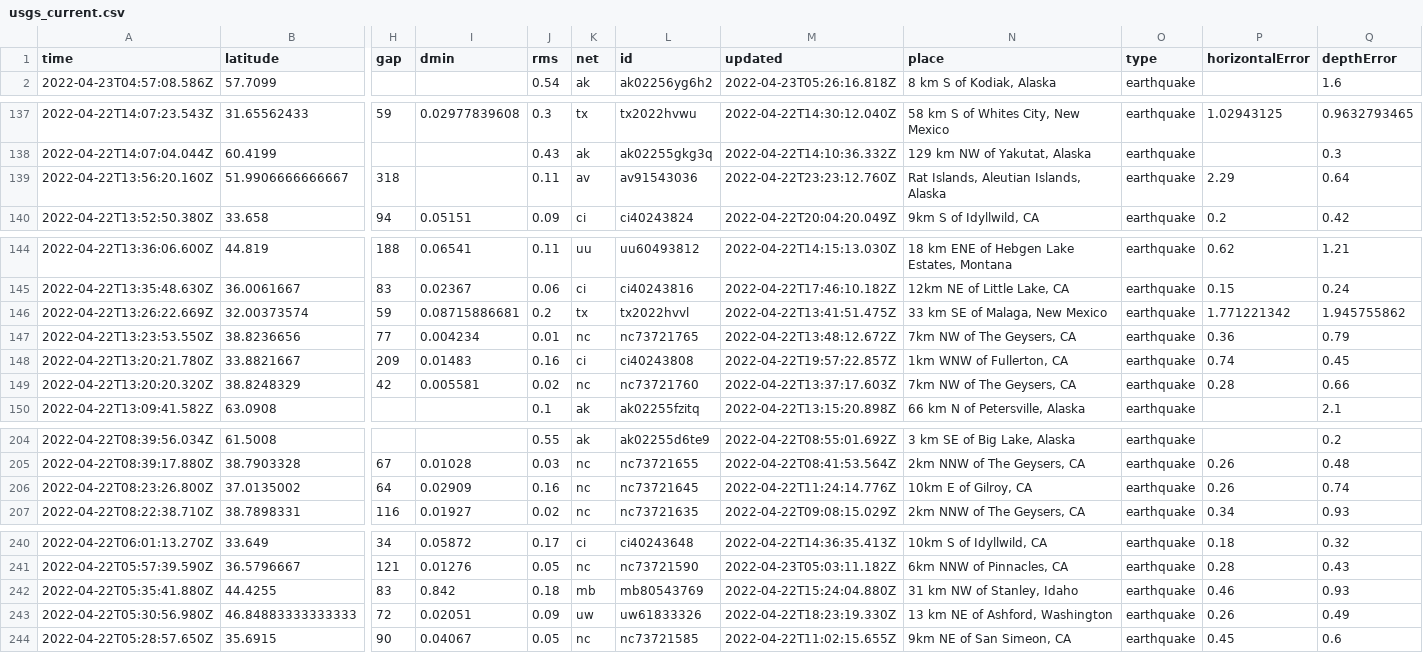
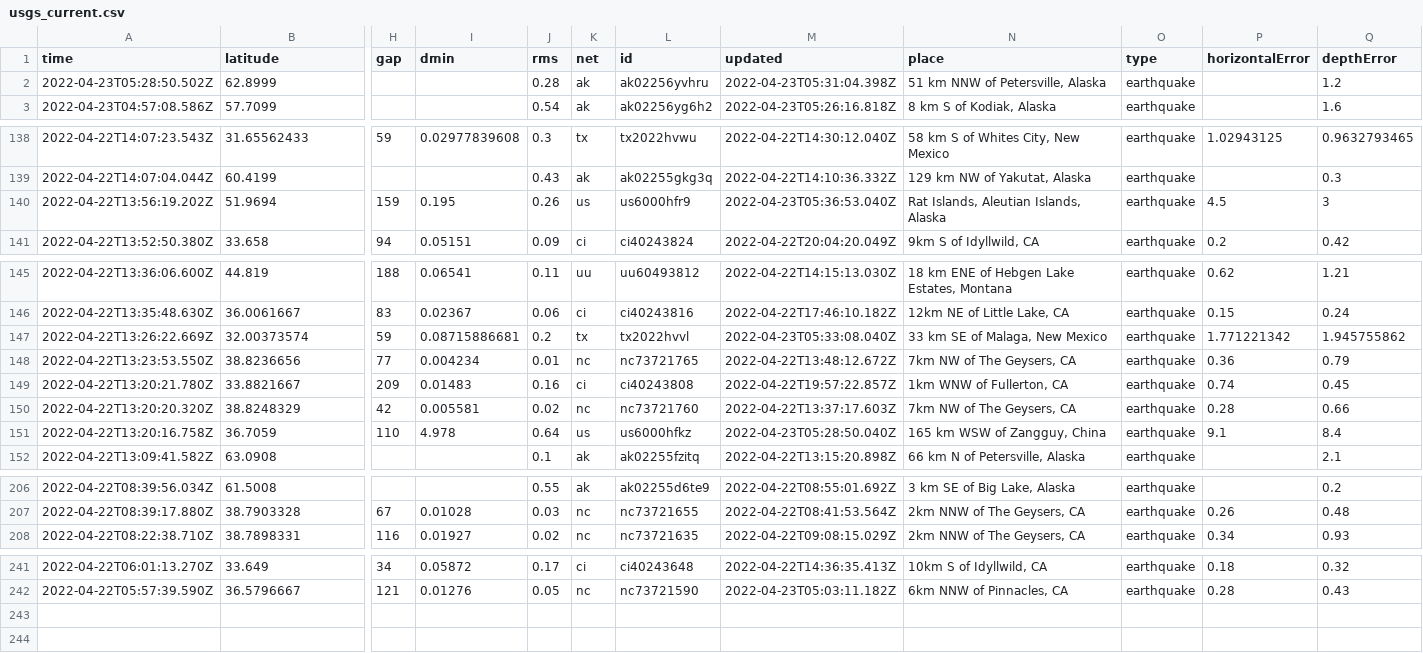
Before and after one commit to lizmurray3/my-data-robot, a CSV file: usgs_current.csv, drawn as a sheet; only a part is shown, gaps mark what is left out; removed rows and columns are numbered as before the commit, all else as after; rows hold the shown columns only; the diff covers the shown part only; the diff names each change by its address in the sheet, - before the commit and + after, or states it on an @@ line.

```diff
--- a/usgs_current.csv
+++ b/usgs_current.csv
+row 2: 2022-04-23T05:28:50.502Z | 62.8999 |  |  | 0.28 | ak | ak02256yvhru | 2022-04-23T05:31:04.398Z | 51 km NNW of Petersville, Alaska | earthquake |  | 1.2
-row 139: 2022-04-22T13:56:20.160Z | 51.9906666666667 | 318 |  | 0.11 | av | av91543036 | 2022-04-22T23:23:12.760Z | Rat Islands, Aleutian Islands, Alaska | earthquake | 2.29 | 0.64
+row 140: 2022-04-22T13:56:19.202Z | 51.9694 | 159 | 0.195 | 0.26 | us | us6000hfr9 | 2022-04-23T05:36:53.040Z | Rat Islands, Aleutian Islands, Alaska | earthquake | 4.5 | 3
-M147 (updated): 2022-04-22T13:41:51.475Z
+M147 (updated): 2022-04-23T05:33:08.040Z
+row 151: 2022-04-22T13:20:16.758Z | 36.7059 | 110 | 4.978 | 0.64 | us | us6000hfkz | 2022-04-23T05:28:50.040Z | 165 km WSW of Zangguy, China | earthquake | 9.1 | 8.4
-row 206: 2022-04-22T08:23:26.800Z | 37.0135002 | 64 | 0.02909 | 0.16 | nc | nc73721645 | 2022-04-22T11:24:14.776Z | 10km E of Gilroy, CA | earthquake | 0.26 | 0.74
-row 242: 2022-04-22T05:35:41.880Z | 44.4255 | 83 | 0.842 | 0.18 | mb | mb80543769 | 2022-04-22T15:24:04.880Z | 31 km NW of Stanley, Idaho | earthquake | 0.46 | 0.93
-row 243: 2022-04-22T05:30:56.980Z | 46.84883333333333 | 72 | 0.02051 | 0.09 | uw | uw61833326 | 2022-04-22T18:23:19.330Z | 13 km NE of Ashford, Washington | earthquake | 0.26 | 0.49
-row 244: 2022-04-22T05:28:57.650Z | 35.6915 | 90 | 0.04067 | 0.05 | nc | nc73721585 | 2022-04-22T11:02:15.655Z | 9km NE of San Simeon, CA | earthquake | 0.45 | 0.6
```
Also changed, not shown: 5 edited cells elsewhere in this file.
